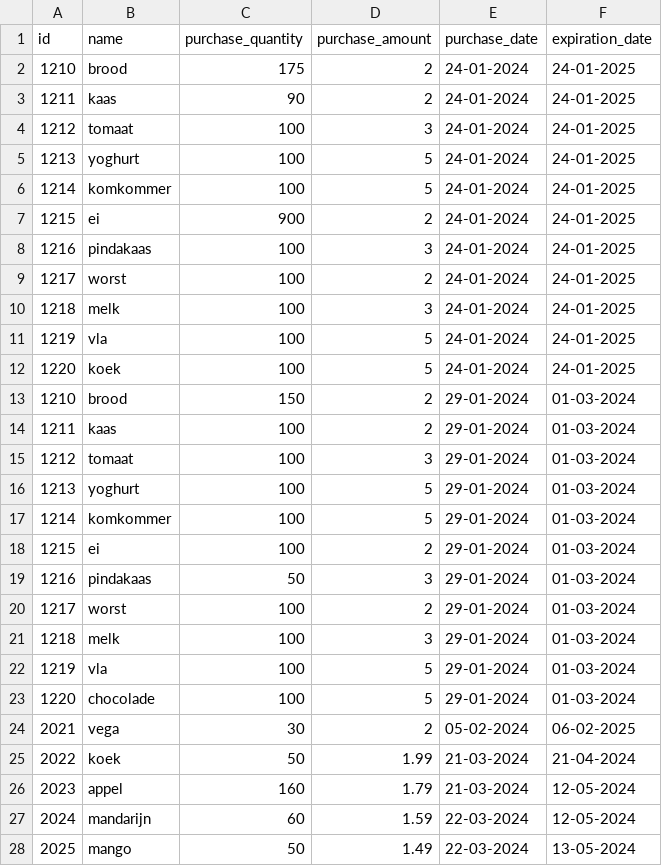
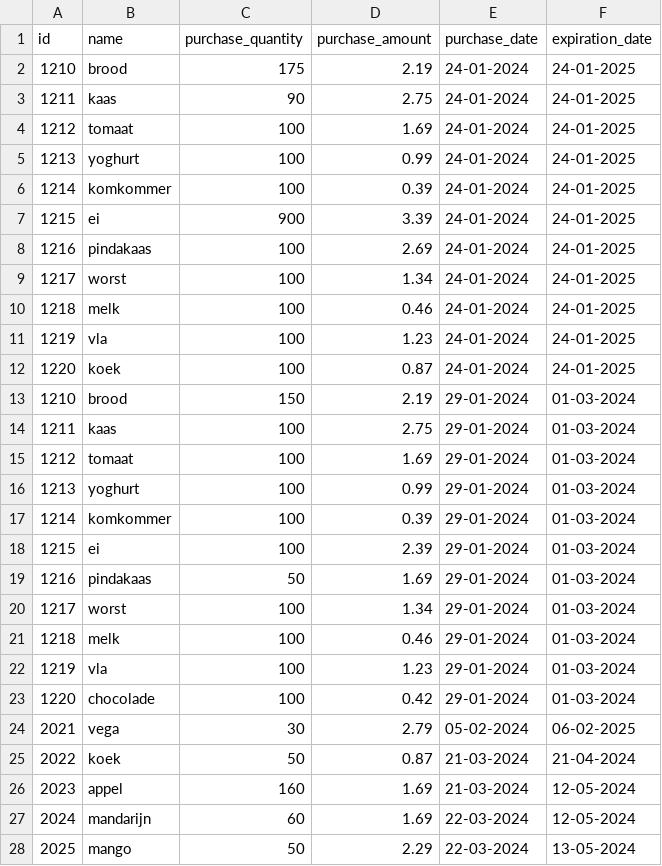
Before and after one commit to You-know-who-skills/Winc-Academy-opdrachten-per-24-01-2023, a CSV file: superpy/inventory.csv, drawn as a sheet; only a part is shown; the diff covers the shown part only.

```diff
--- a/superpy/inventory.csv
+++ b/superpy/inventory.csv
@@ -1,28 +1,28 @@
 id,name,purchase_quantity,purchase_amount,purchase_date,expiration_date
-1210,brood,175,2,24-01-2024,24-01-2025
-1211,kaas,90,2,24-01-2024,24-01-2025
-1212,tomaat,100,3,24-01-2024,24-01-2025
-1213,yoghurt,100,5,24-01-2024,24-01-2025
-1214,komkommer,100,5,24-01-2024,24-01-2025
-1215,ei,900,2,24-01-2024,24-01-2025
-1216,pindakaas,100,3,24-01-2024,24-01-2025
-1217,worst,100,2,24-01-2024,24-01-2025
-1218,melk,100,3,24-01-2024,24-01-2025
-1219,vla,100,5,24-01-2024,24-01-2025
-1220,koek,100,5,24-01-2024,24-01-2025
-1210,brood,150,2,29-01-2024,01-03-2024
-1211,kaas,100,2,29-01-2024,01-03-2024
-1212,tomaat,100,3,29-01-2024,01-03-2024
-1213,yoghurt,100,5,29-01-2024,01-03-2024
-1214,komkommer,100,5,29-01-2024,01-03-2024
-1215,ei,100,2,29-01-2024,01-03-2024
-1216,pindakaas,50,3,29-01-2024,01-03-2024
-1217,worst,100,2,29-01-2024,01-03-2024
-1218,melk,100,3,29-01-2024,01-03-2024
-1219,vla,100,5,29-01-2024,01-03-2024
-1220,chocolade,100,5,29-01-2024,01-03-2024
-2021,vega,30,2,05-02-2024,06-02-2025
-2022,koek,50,1.99,21-03-2024,21-04-2024
-2023,appel,160,1.79,21-03-2024,12-05-2024
-2024,mandarijn,60,1.59,22-03-2024,12-05-2024
-2025,mango,50,1.49,22-03-2024,13-05-2024
+1210,brood,175,2.19,24-01-2024,24-01-2025
+1211,kaas,90,2.75,24-01-2024,24-01-2025
+1212,tomaat,100,1.69,24-01-2024,24-01-2025
+1213,yoghurt,100,0.99,24-01-2024,24-01-2025
+1214,komkommer,100,0.39,24-01-2024,24-01-2025
+1215,ei,900,3.39,24-01-2024,24-01-2025
+1216,pindakaas,100,2.69,24-01-2024,24-01-2025
+1217,worst,100,1.34,24-01-2024,24-01-2025
+1218,melk,100,0.46,24-01-2024,24-01-2025
+1219,vla,100,1.23,24-01-2024,24-01-2025
+1220,koek,100,0.87,24-01-2024,24-01-2025
+1210,brood,150,2.19,29-01-2024,01-03-2024
+1211,kaas,100,2.75,29-01-2024,01-03-2024
+1212,tomaat,100,1.69,29-01-2024,01-03-2024
+1213,yoghurt,100,0.99,29-01-2024,01-03-2024
+1214,komkommer,100,0.39,29-01-2024,01-03-2024
+1215,ei,100,2.39,29-01-2024,01-03-2024
+1216,pindakaas,50,1.69,29-01-2024,01-03-2024
+1217,worst,100,1.34,29-01-2024,01-03-2024
+1218,melk,100,0.46,29-01-2024,01-03-2024
+1219,vla,100,1.23,29-01-2024,01-03-2024
+1220,chocolade,100,0.42,29-01-2024,01-03-2024
+2021,vega,30,2.79,05-02-2024,06-02-2025
+2022,koek,50,0.87,21-03-2024,21-04-2024
+2023,appel,160,1.69,21-03-2024,12-05-2024
+2024,mandarijn,60,1.69,22-03-2024,12-05-2024
+2025,mango,50,2.29,22-03-2024,13-05-2024
```
Also changed, not shown: 1 added row and 21 edited cells elsewhere in this file, superpy/losses.csv, superpy/sales.csv, 2 other files.
